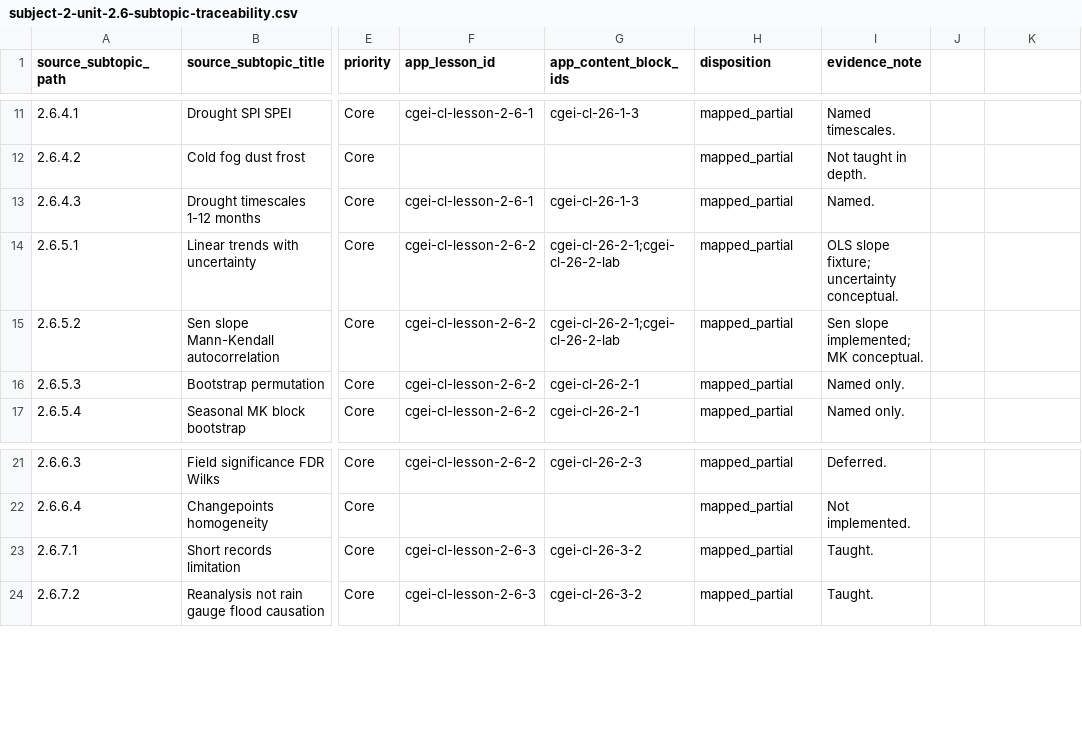
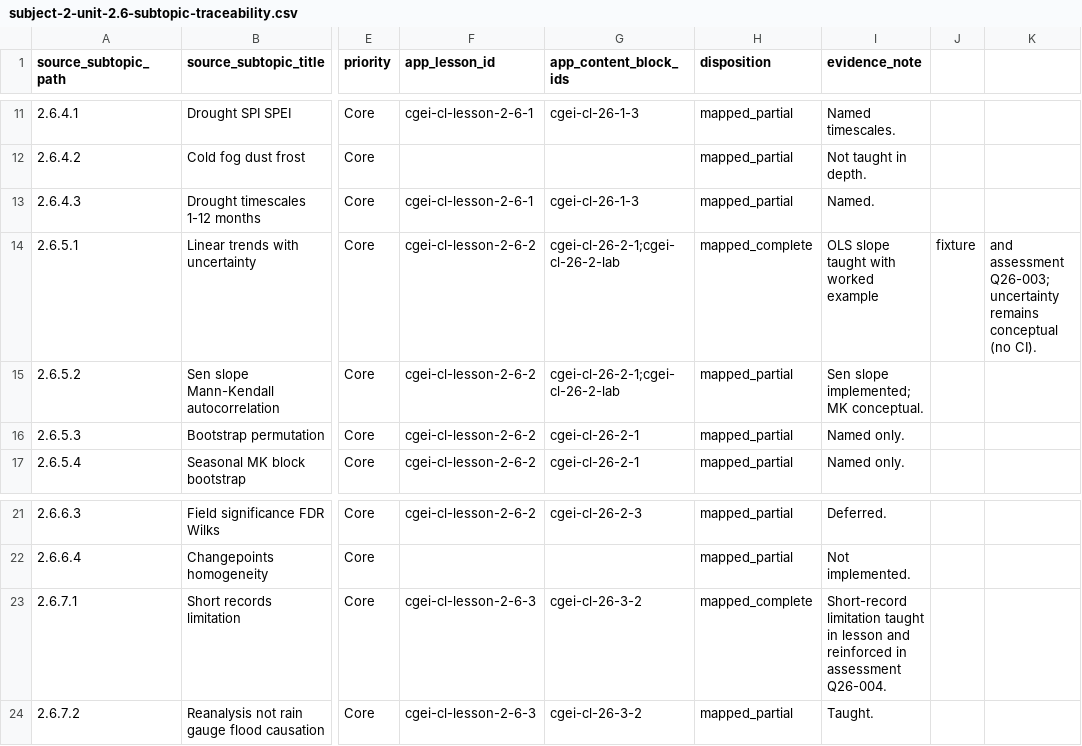
Before and after one commit to musab-shahid/my-study, a CSV file: docs/cgei/subject-2-unit-2.6-subtopic-traceability.csv, drawn as a sheet; only a part is shown, gaps mark what is left out; the diff names each change by its address in the sheet, - before the commit and + after, or states it on an @@ line.

Commit message:
docs(cgei): Subject 2 Core completion audit and P1 QC/traceability fixes
- Add subject-2-core-completion-audit.md (129 subtopics, P0–P3 ranking)
- Unit 2.4: step flags only between consecutive in-range values (no cascade)
- Unit 2.8 CSV: fix phantom content-block id cgei-cl-28-1-lab
- Promote 2.6.5.1 and 2.6.7.1 to mapped_complete with evidence notes
- Confirm Unit 4.1 readiness; Unit 2.3/2.7 remain Support

```diff
--- a/docs/cgei/subject-2-unit-2.6-subtopic-traceability.csv
+++ b/docs/cgei/subject-2-unit-2.6-subtopic-traceability.csv
-H14 (disposition): mapped_partial
+H14 (disposition): mapped_complete
-I14 (evidence_note): OLS slope fixture; uncertainty conceptual.
+I14 (evidence_note): OLS slope taught with worked example
-J14: (empty)
+J14: fixture
-K14: (empty)
+K14: and assessment Q26-003; uncertainty remains conceptual (no CI).
-H23 (disposition): mapped_partial
+H23 (disposition): mapped_complete
-I23 (evidence_note): Taught.
+I23 (evidence_note): Short-record limitation taught in lesson and reinforced in assessment Q26-004.
```
Also changed, not shown: docs/cgei/subject-2-unit-2.8-subtopic-traceability.csv, 3 other files.
